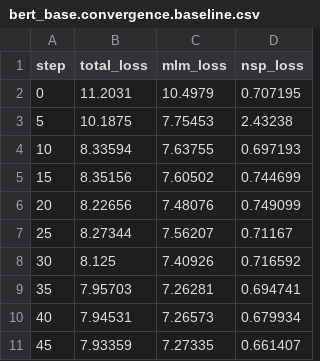
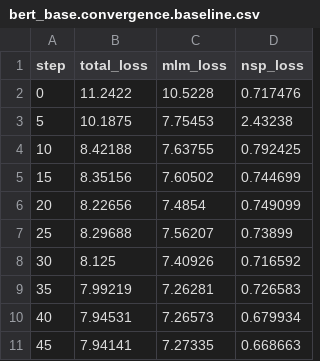
Before and after one commit to onnxruntime/onnxruntime-qnn, a CSV file: orttraining/tools/ci_test/results/bert_base.convergence.baseline.csv, drawn as a sheet.

```diff
--- a/orttraining/tools/ci_test/results/bert_base.convergence.baseline.csv
+++ b/orttraining/tools/ci_test/results/bert_base.convergence.baseline.csv
@@ -1,11 +1,11 @@
 step,total_loss,mlm_loss,nsp_loss
-0,11.2031,10.4979,0.707195
+0,11.2422,10.5228,0.717476
 5,10.1875,7.75453,2.43238
-10,8.33594,7.63755,0.697193
+10,8.42188,7.63755,0.792425
 15,8.35156,7.60502,0.744699
-20,8.22656,7.48076,0.749099
-25,8.27344,7.56207,0.71167
+20,8.22656,7.4854,0.749099
+25,8.29688,7.56207,0.73899
 30,8.125,7.40926,0.716592
-35,7.95703,7.26281,0.694741
+35,7.99219,7.26281,0.726583
 40,7.94531,7.26573,0.679934
-45,7.93359,7.27335,0.661407
+45,7.94141,7.27335,0.668663
```
Also changed, not shown: 6 other files.
